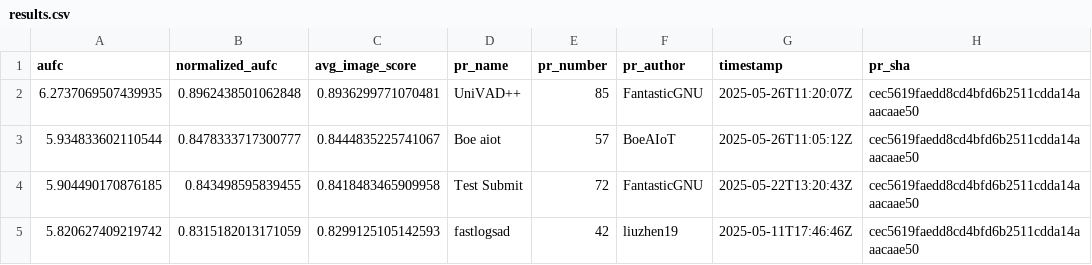
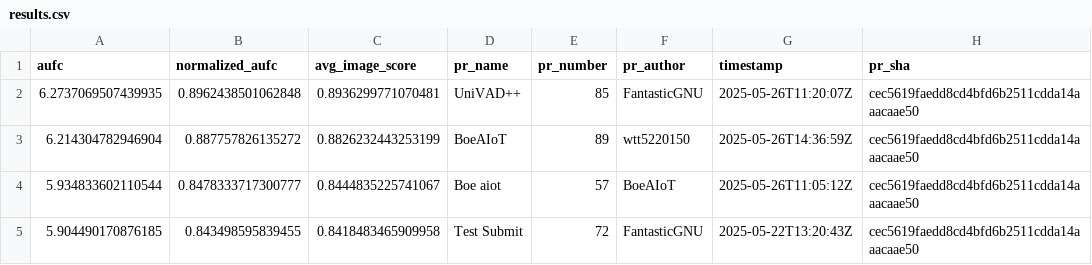
Before and after one commit to cvpr-vand/challenge, a CSV file: results.csv, drawn as a sheet; only a part is shown; the shorter side is filled out with more unchanged rows.

```diff
--- a/results.csv
+++ b/results.csv
@@ -2,2 +2,3 @@ aufc,normalized_aufc,avg_image_score,pr_name,pr_number,pr_author,timestamp,pr_sh
 6.2737069507439935,0.8962438501062848,0.8936299771070481,UniVAD++,85,FantasticGNU,2025-05-26T11:20:07Z,cec5619faedd8cd4bfd6b2511cdda14aaacaae50
+6.214304782946904,0.887757826135272,0.8826232443253199,BoeAIoT,89,wtt5220150,2025-05-26T14:36:59Z,cec5619faedd8cd4bfd6b2511cdda14aaacaae50
 5.934833602110544,0.8478333717300777,0.8444835225741067,Boe aiot,57,BoeAIoT,2025-05-26T11:05:12Z,cec5619faedd8cd4bfd6b2511cdda14aaacaae50
```
